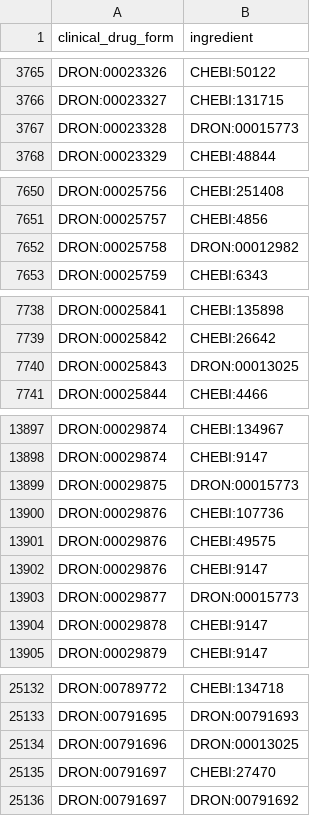
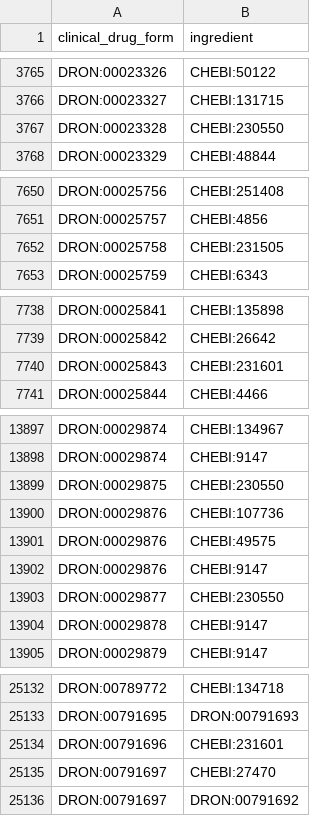
Before and after one commit to mcwdsi/dron, a TSV file: src/templates/clinical_drug_form_ingredient.tsv, drawn as a sheet; only a part is shown, gaps mark what is left out; the diff covers the shown part only.

```diff
--- a/src/templates/clinical_drug_form_ingredient.tsv
+++ b/src/templates/clinical_drug_form_ingredient.tsv
@@ -3766,3 +3766,3 @@ DRON:00023326	CHEBI:50122
 DRON:00023327	CHEBI:131715
-DRON:00023328	DRON:00015773
+DRON:00023328	CHEBI:230550
 DRON:00023329	CHEBI:48844
@@ -7651,3 +7651,3 @@ DRON:00025756	CHEBI:251408
 DRON:00025757	CHEBI:4856
-DRON:00025758	DRON:00012982
+DRON:00025758	CHEBI:231505
 DRON:00025759	CHEBI:6343
@@ -7739,3 +7739,3 @@ DRON:00025841	CHEBI:135898
 DRON:00025842	CHEBI:26642
-DRON:00025843	DRON:00013025
+DRON:00025843	CHEBI:231601
 DRON:00025844	CHEBI:4466
@@ -13898,3 +13898,3 @@ DRON:00029874	CHEBI:134967
 DRON:00029874	CHEBI:9147
-DRON:00029875	DRON:00015773
+DRON:00029875	CHEBI:230550
 DRON:00029876	CHEBI:107736
@@ -13902,3 +13902,3 @@ DRON:00029876	CHEBI:49575
 DRON:00029876	CHEBI:9147
-DRON:00029877	DRON:00015773
+DRON:00029877	CHEBI:230550
 DRON:00029878	CHEBI:9147
@@ -25133,3 +25133,3 @@ DRON:00789772	CHEBI:134718
 DRON:00791695	DRON:00791693
-DRON:00791696	DRON:00013025
+DRON:00791696	CHEBI:231601
 DRON:00791697	CHEBI:27470
```
Also changed, not shown: 4 edited cells elsewhere in this file, src/templates/ingredient.tsv, src/templates/obsolete.tsv, 1 other file.
